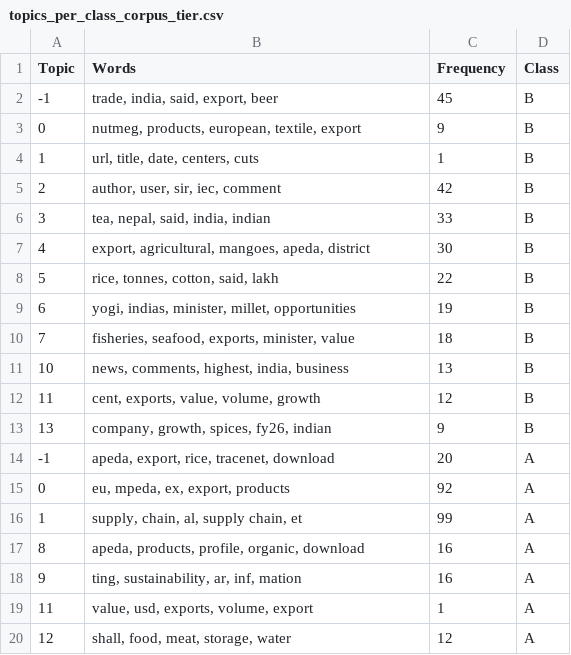
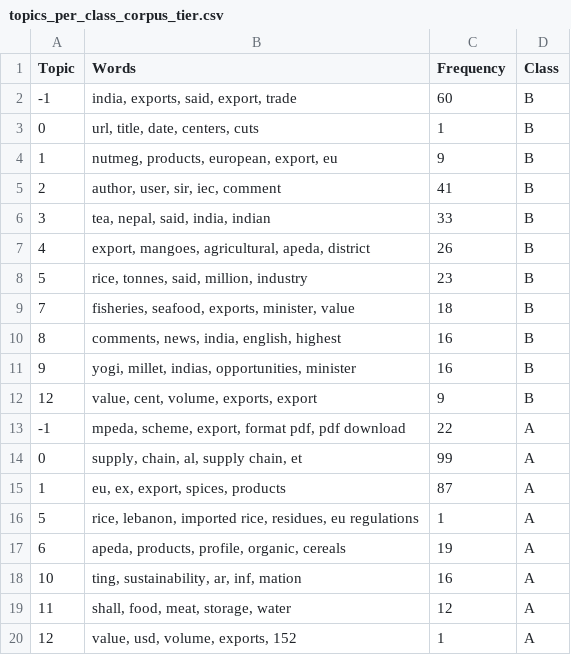
Before and after one commit to ayush-roy-21/agri-food-supplychain, a CSV file: data/results/topics_per_class_corpus_tier.csv, drawn as a sheet.

```diff
--- a/data/results/topics_per_class_corpus_tier.csv
+++ b/data/results/topics_per_class_corpus_tier.csv
@@ -1,20 +1,20 @@
 Topic,Words,Frequency,Class
--1,"trade, india, said, export, beer",45,B
-0,"nutmeg, products, european, textile, export",9,B
-1,"url, title, date, centers, cuts",1,B
-2,"author, user, sir, iec, comment",42,B
+-1,"india, exports, said, export, trade",60,B
+0,"url, title, date, centers, cuts",1,B
+1,"nutmeg, products, european, export, eu",9,B
+2,"author, user, sir, iec, comment",41,B
 3,"tea, nepal, said, india, indian",33,B
-4,"export, agricultural, mangoes, apeda, district",30,B
-5,"rice, tonnes, cotton, said, lakh",22,B
-6,"yogi, indias, minister, millet, opportunities",19,B
+4,"export, mangoes, agricultural, apeda, district",26,B
+5,"rice, tonnes, said, million, industry",23,B
 7,"fisheries, seafood, exports, minister, value",18,B
-10,"news, comments, highest, india, business",13,B
-11,"cent, exports, value, volume, growth",12,B
-13,"company, growth, spices, fy26, indian",9,B
--1,"apeda, export, rice, tracenet, download",20,A
-0,"eu, mpeda, ex, export, products",92,A
-1,"supply, chain, al, supply chain, et",99,A
-8,"apeda, products, profile, organic, download",16,A
-9,"ting, sustainability, ar, inf, mation",16,A
-11,"value, usd, exports, volume, export",1,A
-12,"shall, food, meat, storage, water",12,A
+8,"comments, news, india, english, highest",16,B
+9,"yogi, millet, indias, opportunities, minister",16,B
+12,"value, cent, volume, exports, export",9,B
+-1,"mpeda, scheme, export, format pdf, pdf download",22,A
+0,"supply, chain, al, supply chain, et",99,A
+1,"eu, ex, export, spices, products",87,A
+5,"rice, lebanon, imported rice, residues, eu regulations",1,A
+6,"apeda, products, profile, organic, cereals",19,A
+10,"ting, sustainability, ar, inf, mation",16,A
+11,"shall, food, meat, storage, water",12,A
+12,"value, usd, volume, exports, 152",1,A
```
Also changed, not shown: data/results/topics_per_class_digital_system_flag.csv, data/results/topics_per_class_grid_bucket.csv, 8 other files.
